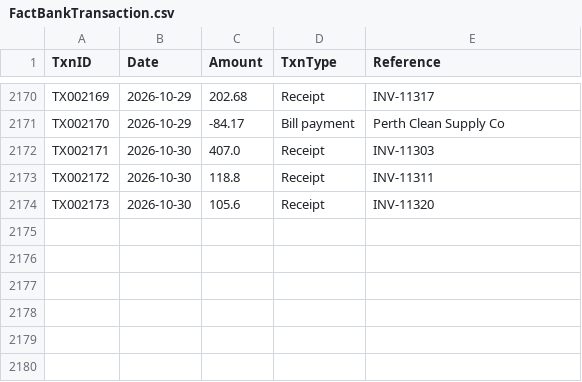
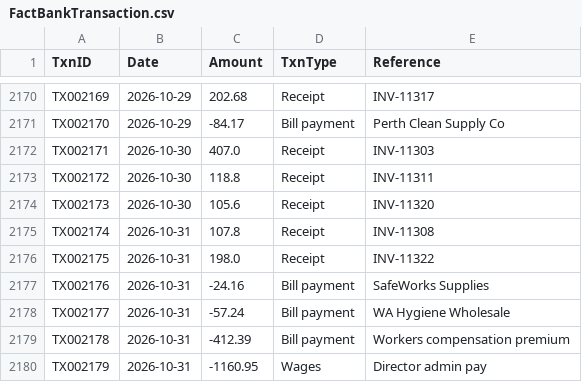
Before and after one commit to pathak007/rudram-ceo-dashboard-demo-data, a CSV file: data/cleaning/FactBankTransaction.csv, drawn as a sheet; only a part is shown, gaps mark what is left out; the diff names each change by its address in the sheet, - before the commit and + after, or states it on an @@ line.

```diff
--- a/data/cleaning/FactBankTransaction.csv
+++ b/data/cleaning/FactBankTransaction.csv
+row 2175: TX002174 | 2026-10-31 | 107.8 | Receipt | INV-11308
+row 2176: TX002175 | 2026-10-31 | 198.0 | Receipt | INV-11322
+row 2177: TX002176 | 2026-10-31 | -24.16 | Bill payment | SafeWorks Supplies
+row 2178: TX002177 | 2026-10-31 | -57.24 | Bill payment | WA Hygiene Wholesale
+row 2179: TX002178 | 2026-10-31 | -412.39 | Bill payment | Workers compensation premium
+row 2180: TX002179 | 2026-10-31 | -1160.95 | Wages | Director admin pay
```
Also changed, not shown: data/cleaning/DimDate.csv, data/cleaning/FactExpenseLine.csv, 11 other files.
